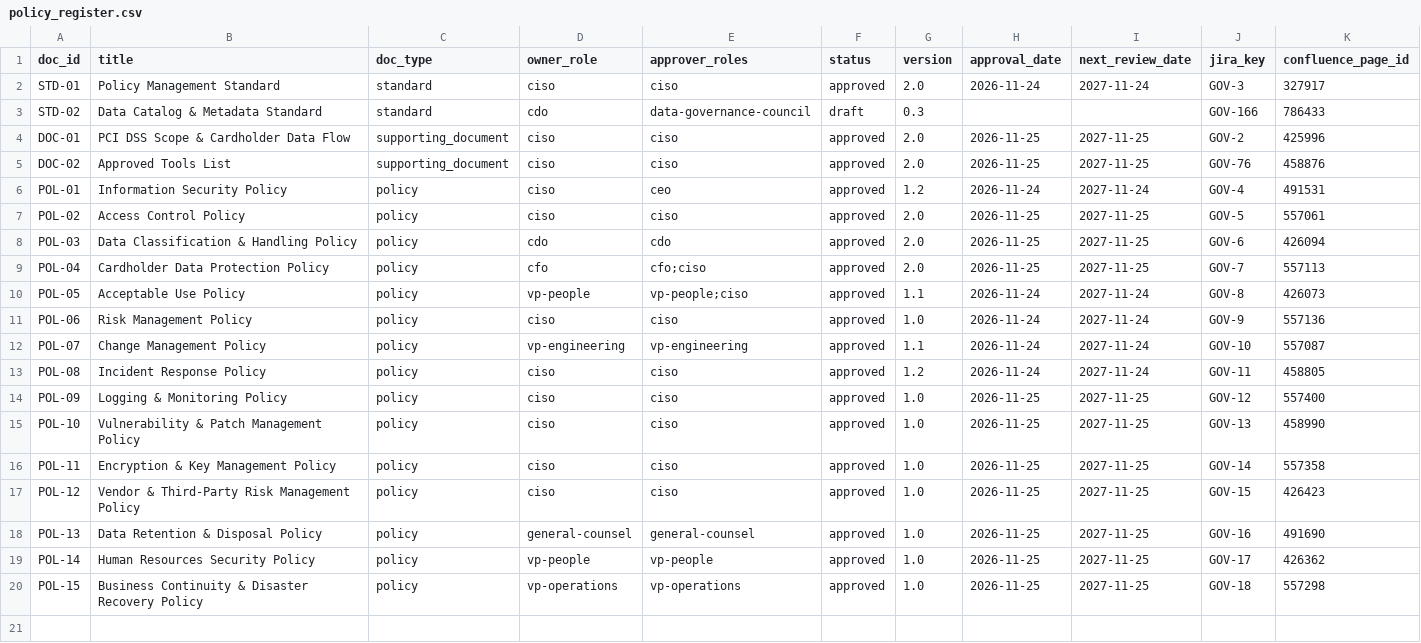
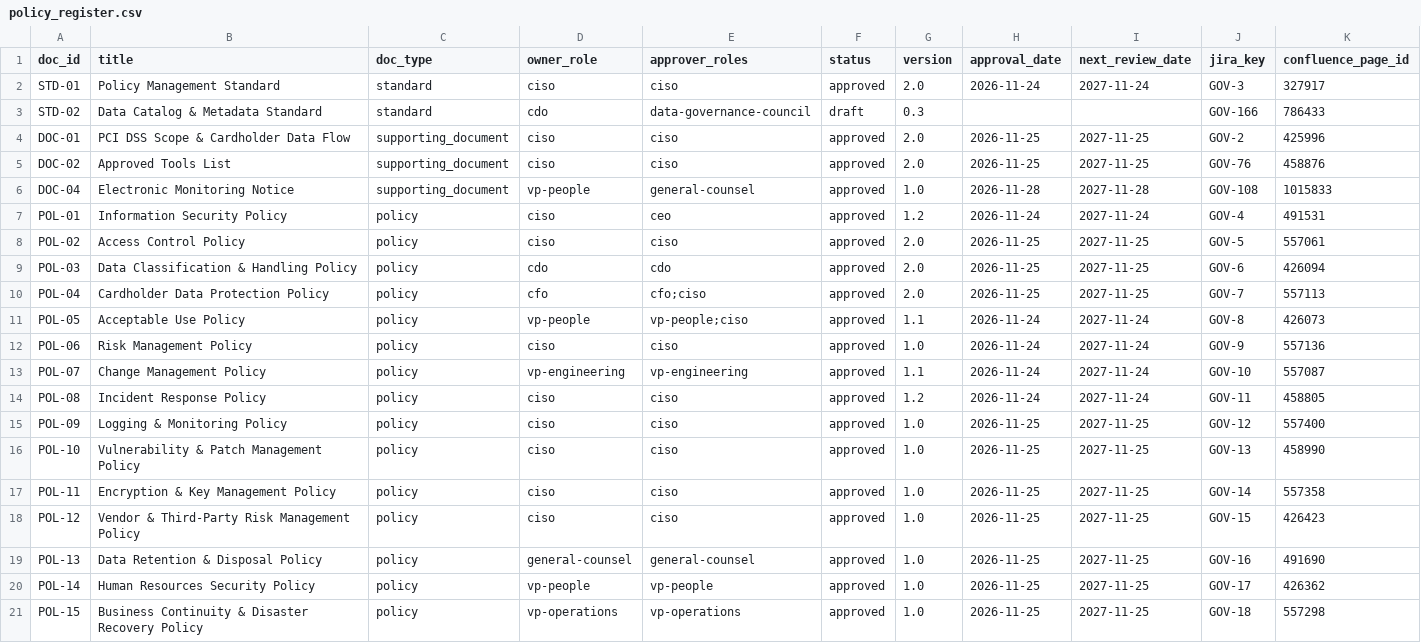
Before and after one commit to 2Wake/NorthLake-Financial, a CSV file: data-platform/dbt/seeds/governance/policy_register.csv, drawn as a sheet; the diff names each change by its address in the sheet, - before the commit and + after, or states it on an @@ line.

```diff
--- a/data-platform/dbt/seeds/governance/policy_register.csv
+++ b/data-platform/dbt/seeds/governance/policy_register.csv
+row 6: DOC-04 | Electronic Monitoring Notice | supporting_document | vp-people | general-counsel | approved | 1.0 | 2026-11-28 | 2027-11-28 | GOV-108 | 1015833
```
Also changed, not shown: data-platform/dbt/seeds/governance/policy_ack_deadlines.csv, 3 other files.
